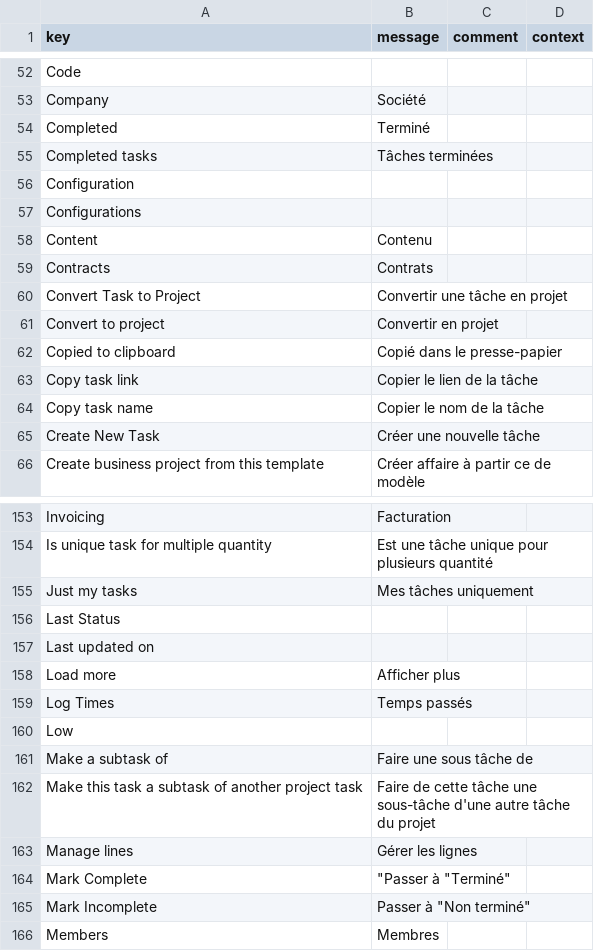
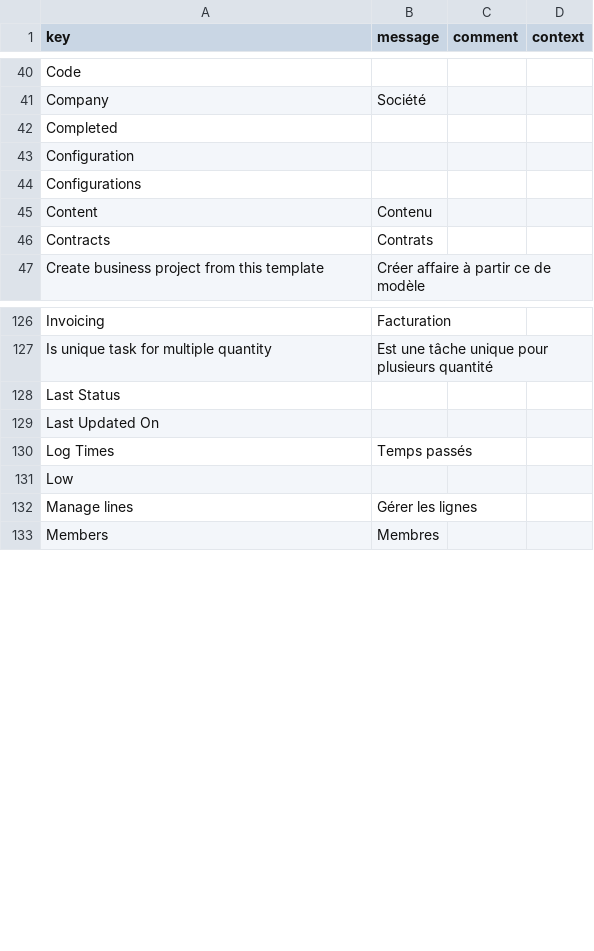
Before and after one commit to hta-axelor/axelor-open-suite, a CSV file: axelor-project/src/main/resources/i18n/messages_fr.csv, drawn as a sheet; only a part is shown, gaps mark what is left out; the diff covers the shown part only.

```diff
--- a/axelor-project/src/main/resources/i18n/messages_fr.csv
+++ b/axelor-project/src/main/resources/i18n/messages_fr.csv
@@ -53,4 +41,3 @@
 "Company","Société",,
-"Completed","Terminé",,
-"Completed tasks","Tâches terminées",,
+"Completed",,,
 "Configuration",,,
@@ -59,8 +46,2 @@
 "Contracts","Contrats",,
-"Convert Task to Project","Convertir une tâche en projet",,
-"Convert to project","Convertir en projet",,
-"Copied to clipboard","Copié dans le presse-papier",,
-"Copy task link","Copier le lien de la tâche",,
-"Copy task name","Copier le nom de la tâche",,
-"Create New Task","Créer une nouvelle tâche",,
 "Create business project from this template","Créer affaire à partir ce de modèle",,
@@ -154,13 +127,7 @@
 "Is unique task for multiple quantity","Est une tâche unique pour plusieurs quantité",,
-"Just my tasks","Mes tâches uniquement",,
 "Last Status",,,
-"Last updated on",,,
-"Load more","Afficher plus",,
+"Last Updated On",,,
 "Log Times","Temps passés",,
 "Low",,,
-"Make a subtask of","Faire une sous tâche de",,
-"Make this task a subtask of another project task","Faire de cette tâche une sous-tâche d'une autre tâche du projet",,
 "Manage lines","Gérer les lignes",,
-"Mark Complete","""Passer à ""Terminé""",,
-"Mark Incomplete","Passer à ""Non terminé""",,
 "Members","Membres",,
```
Also changed, not shown: 3 added rows, 45 removed rows and 2 edited cells elsewhere in this file, axelor-project/src/main/resources/i18n/messages.csv, axelor-project/src/main/resources/i18n/messages_en.csv, 1 other file.
